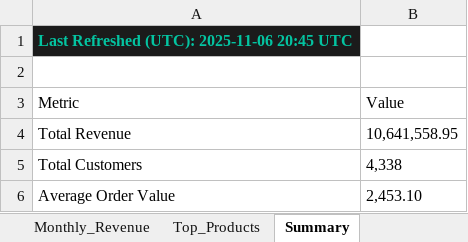
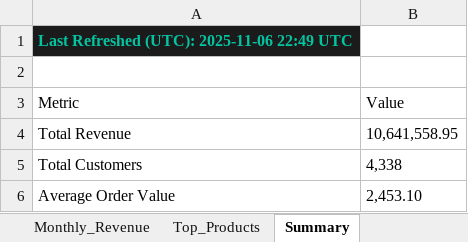
Before and after one commit to HuzeifKhan/Ecommerce-Finance-Analytics-Portfolio, an Excel workbook: 04_Excel/01_Data_Overview.xlsx, sheet Summary, drawn as a sheet; values as stored, in another font and other column widths than the file's, no borders; the diff names each change by its address in the sheet, - before the commit and + after, or states it on an @@ line.

```diff
--- a/04_Excel/01_Data_Overview.xlsx (sheet Summary)
+++ b/04_Excel/01_Data_Overview.xlsx (sheet Summary)
-A1 (Metric): Last Refreshed (UTC): 2025-11-06 20:45 UTC
+A1 (Metric): Last Refreshed (UTC): 2025-11-06 22:49 UTC
```
Also changed, not shown: sheet Top_Products, sheet Monthly_Revenue, sheet Columns, sheet Data_Quality, sheet Refresh_Log, 04_Excel/Dashboard_Notes.xlsx, 04_Excel/KPI_Snapshot.xlsx, 7 other files.
